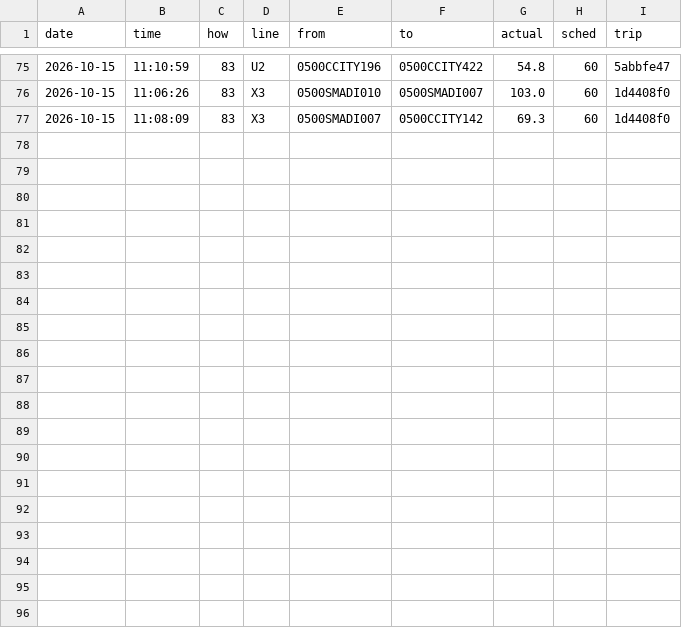
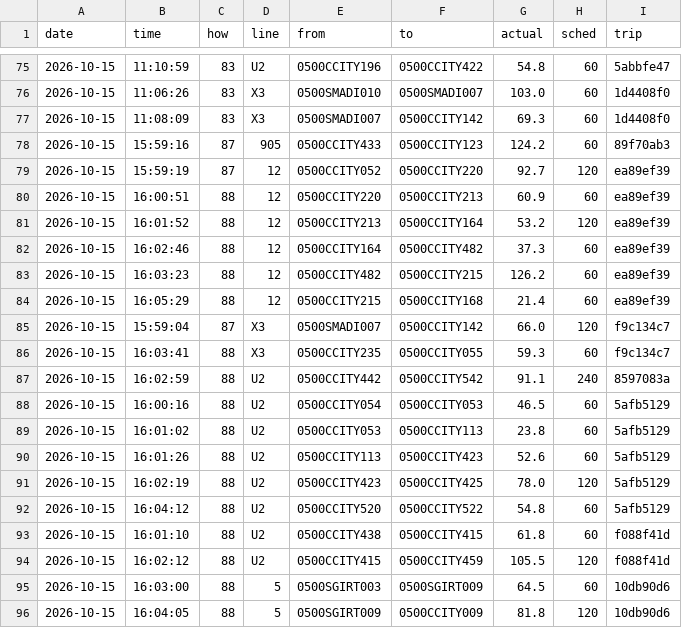
Before and after one commit to maxwilliamfoster-sys/the-route, a CSV file: crossings/2026-10-15.csv, drawn as a sheet; only a part is shown, gaps mark what is left out.

```diff
--- a/crossings/2026-10-15.csv
+++ b/crossings/2026-10-15.csv
@@ -77 +77,20 @@ date,time,how,line,from,to,actual,sched,trip
 2026-10-15,11:08:09,83,X3,0500SMADI007,0500CCITY142,69.3,60,1d4408f0
+2026-10-15,15:59:16,87,905,0500CCITY433,0500CCITY123,124.2,60,89f70ab3
+2026-10-15,15:59:19,87,12,0500CCITY052,0500CCITY220,92.7,120,ea89ef39
+2026-10-15,16:00:51,88,12,0500CCITY220,0500CCITY213,60.9,60,ea89ef39
+2026-10-15,16:01:52,88,12,0500CCITY213,0500CCITY164,53.2,120,ea89ef39
+2026-10-15,16:02:46,88,12,0500CCITY164,0500CCITY482,37.3,60,ea89ef39
+2026-10-15,16:03:23,88,12,0500CCITY482,0500CCITY215,126.2,60,ea89ef39
+2026-10-15,16:05:29,88,12,0500CCITY215,0500CCITY168,21.4,60,ea89ef39
+2026-10-15,15:59:04,87,X3,0500SMADI007,0500CCITY142,66.0,120,f9c134c7
+2026-10-15,16:03:41,88,X3,0500CCITY235,0500CCITY055,59.3,60,f9c134c7
+2026-10-15,16:02:59,88,U2,0500CCITY442,0500CCITY542,91.1,240,8597083a
+2026-10-15,16:00:16,88,U2,0500CCITY054,0500CCITY053,46.5,60,5afb5129
+2026-10-15,16:01:02,88,U2,0500CCITY053,0500CCITY113,23.8,60,5afb5129
+2026-10-15,16:01:26,88,U2,0500CCITY113,0500CCITY423,52.6,60,5afb5129
+2026-10-15,16:02:19,88,U2,0500CCITY423,0500CCITY425,78.0,120,5afb5129
+2026-10-15,16:04:12,88,U2,0500CCITY520,0500CCITY522,54.8,60,5afb5129
+2026-10-15,16:01:10,88,U2,0500CCITY438,0500CCITY415,61.8,60,f088f41d
+2026-10-15,16:02:12,88,U2,0500CCITY415,0500CCITY459,105.5,120,f088f41d
+2026-10-15,16:03:00,88,5,0500SGIRT003,0500SGIRT009,64.5,60,10db90d6
+2026-10-15,16:04:05,88,5,0500SGIRT009,0500CCITY009,81.8,120,10db90d6
```
Also changed, not shown: 1 other file.
